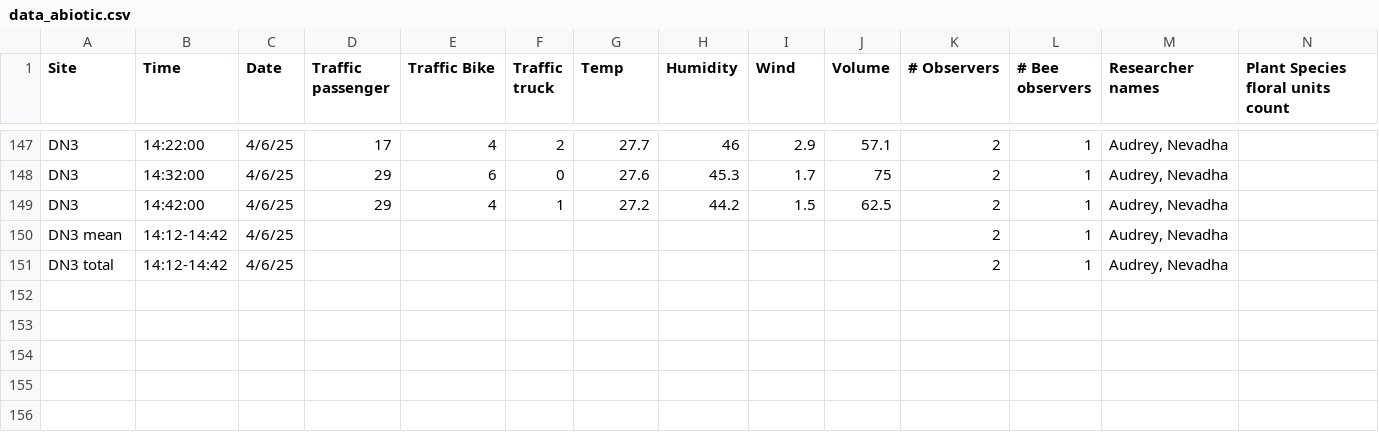
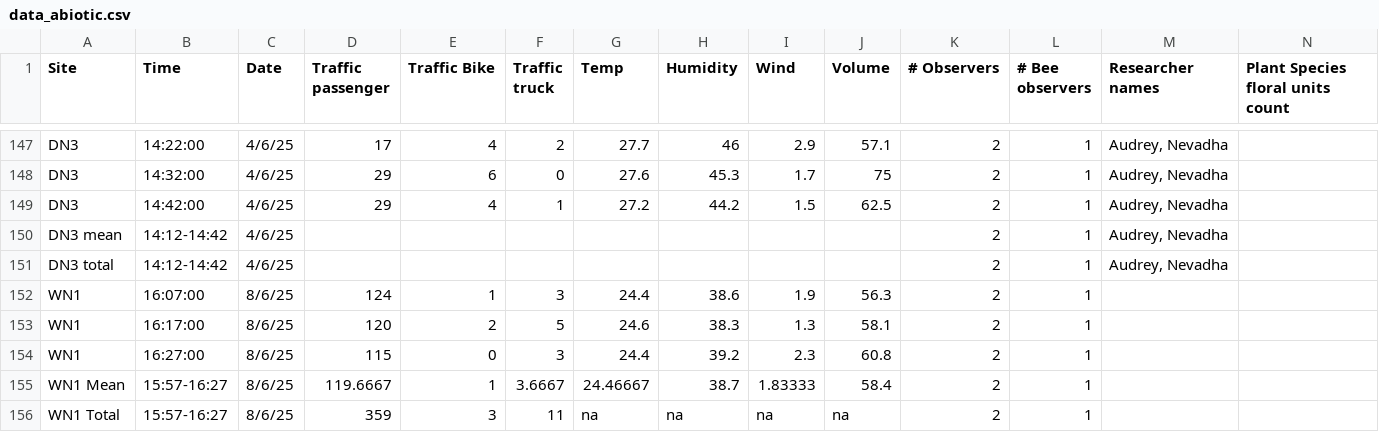
Before and after one commit to Audrey-netizen/turbpe, a CSV file: data_abiotic.csv, drawn as a sheet; only a part is shown, gaps mark what is left out; the diff names each change by its address in the sheet, - before the commit and + after, or states it on an @@ line.

Commit message:
Update data_abiotic.csv

```diff
--- a/data_abiotic.csv
+++ b/data_abiotic.csv
+row 152: WN1 | 16:07:00 | 8/6/25 | 124 | 1 | 3 | 24.4 | 38.6 | 1.9 | 56.3 | 2 | 1
+row 153: WN1 | 16:17:00 | 8/6/25 | 120 | 2 | 5 | 24.6 | 38.3 | 1.3 | 58.1 | 2 | 1
+row 154: WN1 | 16:27:00 | 8/6/25 | 115 | 0 | 3 | 24.4 | 39.2 | 2.3 | 60.8 | 2 | 1
+row 155: WN1 Mean | 15:57-16:27 | 8/6/25 | 119.6667 | 1 | 3.6667 | 24.46667 | 38.7 | 1.83333 | 58.4 | 2 | 1
+row 156: WN1 Total | 15:57-16:27 | 8/6/25 | 359 | 3 | 11 | na | na | na | na | 2 | 1
```
